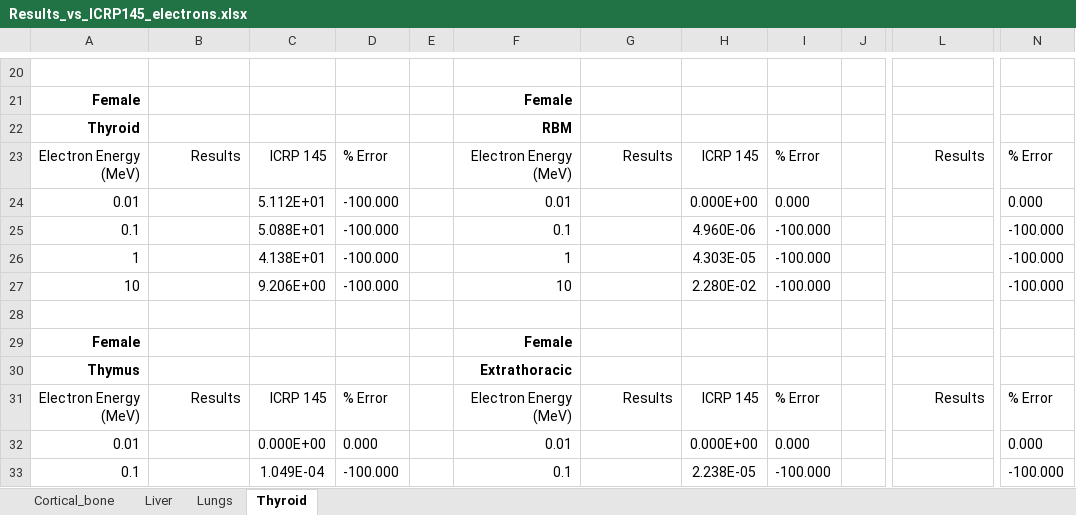
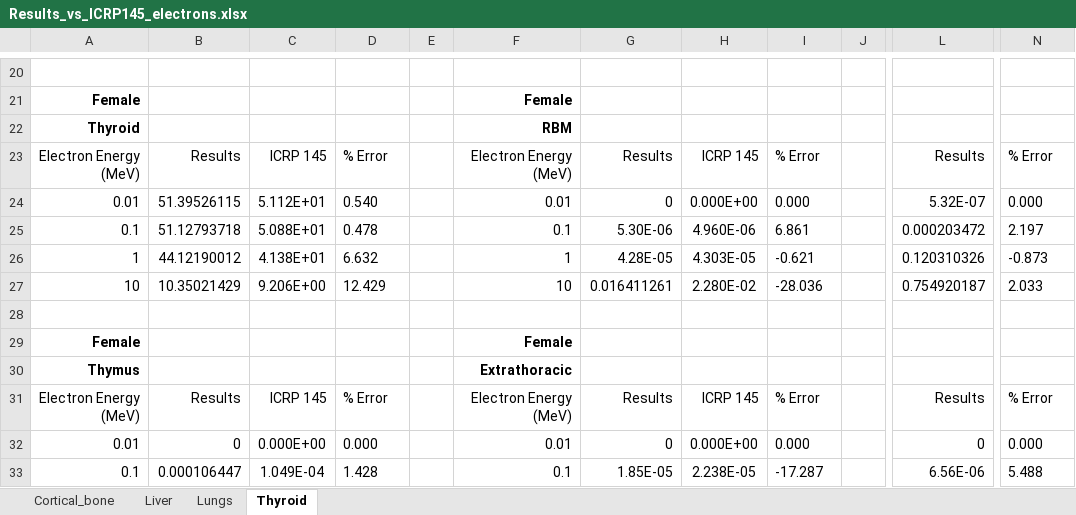
Before and after one commit to Maximuser5055/PHITS_Geant4_python_scripts, an Excel workbook: 4_results/e_QA/Results_vs_ICRP145_electrons.xlsx, sheet Thyroid, drawn as a sheet; only a part is shown, gaps mark what is left out; values as stored, in another font and other column widths than the file's, no borders; the diff covers the shown part only; the diff names each change by its address in the sheet, - before the commit and + after, or states it on an @@ line.

```diff
--- a/4_results/e_QA/Results_vs_ICRP145_electrons.xlsx (sheet Thyroid)
+++ b/4_results/e_QA/Results_vs_ICRP145_electrons.xlsx (sheet Thyroid)
-B24: (empty)
+B24: 51.39526115
-D24: -100.000
+D24: 0.540
-G24: (empty)
+G24: 0
-L24: (empty)
+L24: 5.32E-07
-B25: (empty)
+B25: 51.12793718
-D25: -100.000
+D25: 0.478
-G25: (empty)
+G25: 5.30E-06
-I25: -100.000
+I25: 6.861
-L25: (empty)
+L25: 0.000203472
-N25: -100.000
+N25: 2.197
-B26: (empty)
+B26: 44.12190012
-D26: -100.000
+D26: 6.632
-G26: (empty)
+G26: 4.28E-05
-I26: -100.000
+I26: -0.621
-L26: (empty)
+L26: 0.120310326
-N26: -100.000
+N26: -0.873
-B27: (empty)
+B27: 10.35021429
-D27: -100.000
+D27: 12.429
-G27: (empty)
+G27: 0.016411261
-I27: -100.000
+I27: -28.036
-L27: (empty)
+L27: 0.754920187
-N27: -100.000
+N27: 2.033
-B32: (empty)
+B32: 0
-G32: (empty)
+G32: 0
-L32: (empty)
+L32: 0
-B33: (empty)
+B33: 0.000106447
-D33: -100.000
+D33: 1.428
-G33: (empty)
+G33: 1.85E-05
-I33: -100.000
+I33: -17.287
-L33: (empty)
+L33: 6.56E-06
-N33: -100.000
+N33: 5.488
```
Also changed, not shown: 12 edited cells elsewhere in this sheet, sheet Liver, 54 other files.
